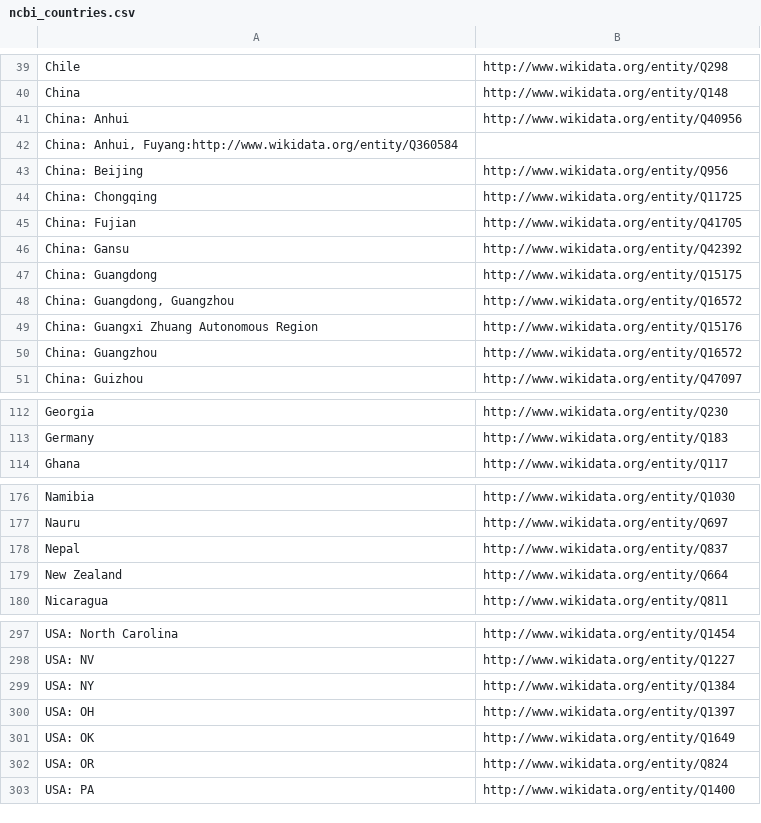
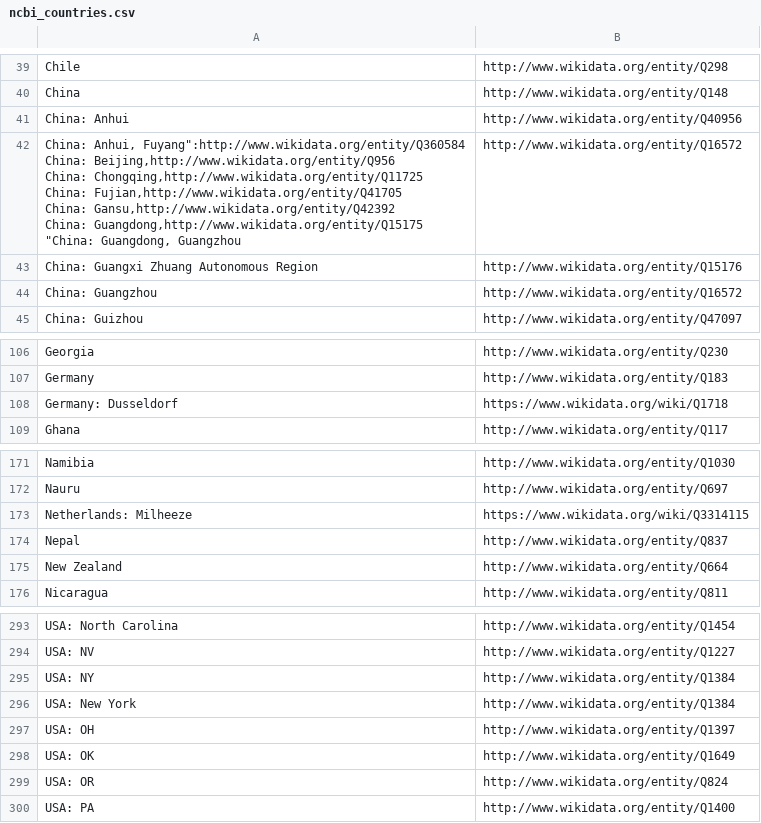
Before and after one commit to pubseq/bh20-seq-resource, a CSV file: scripts/dict_ontology_standardization/ncbi_countries.csv, drawn as a sheet; only a part is shown, gaps mark what is left out.

Commit message:
Updated with new terms

```diff
--- a/scripts/dict_ontology_standardization/ncbi_countries.csv
+++ b/scripts/dict_ontology_standardization/ncbi_countries.csv
@@ -41,9 +41,9 @@ China,http://www.wikidata.org/entity/Q148
 China: Anhui,http://www.wikidata.org/entity/Q40956
-"China: Anhui, Fuyang":http://www.wikidata.org/entity/Q360584
-China: Beijing,http://www.wikidata.org/entity/Q956
-China: Chongqing,http://www.wikidata.org/entity/Q11725
-China: Fujian,http://www.wikidata.org/entity/Q41705
-China: Gansu,http://www.wikidata.org/entity/Q42392
-China: Guangdong,http://www.wikidata.org/entity/Q15175
-"China: Guangdong, Guangzhou",http://www.wikidata.org/entity/Q16572
+"China: Anhui, Fuyang"":http://www.wikidata.org/entity/Q360584
+China: Beijing,http://www.wikidata.org/entity/Q956
+China: Chongqing,http://www.wikidata.org/entity/Q11725
+China: Fujian,http://www.wikidata.org/entity/Q41705
+China: Gansu,http://www.wikidata.org/entity/Q42392
+China: Guangdong,http://www.wikidata.org/entity/Q15175
+""China: Guangdong, Guangzhou",http://www.wikidata.org/entity/Q16572
 China: Guangxi Zhuang Autonomous Region,http://www.wikidata.org/entity/Q15176
@@ -113,2 +113,3 @@ Georgia,http://www.wikidata.org/entity/Q230
 Germany,http://www.wikidata.org/entity/Q183
+Germany: Dusseldorf,https://www.wikidata.org/wiki/Q1718
 Ghana,http://www.wikidata.org/entity/Q117
@@ -177,2 +178,3 @@ Namibia,http://www.wikidata.org/entity/Q1030
 Nauru,http://www.wikidata.org/entity/Q697
+Netherlands: Milheeze,https://www.wikidata.org/wiki/Q3314115
 Nepal,http://www.wikidata.org/entity/Q837
@@ -299,2 +301,3 @@ USA: NV,http://www.wikidata.org/entity/Q1227
 USA: NY,http://www.wikidata.org/entity/Q1384
+USA: New York,http://www.wikidata.org/entity/Q1384
 USA: OH,http://www.wikidata.org/entity/Q1397
```
